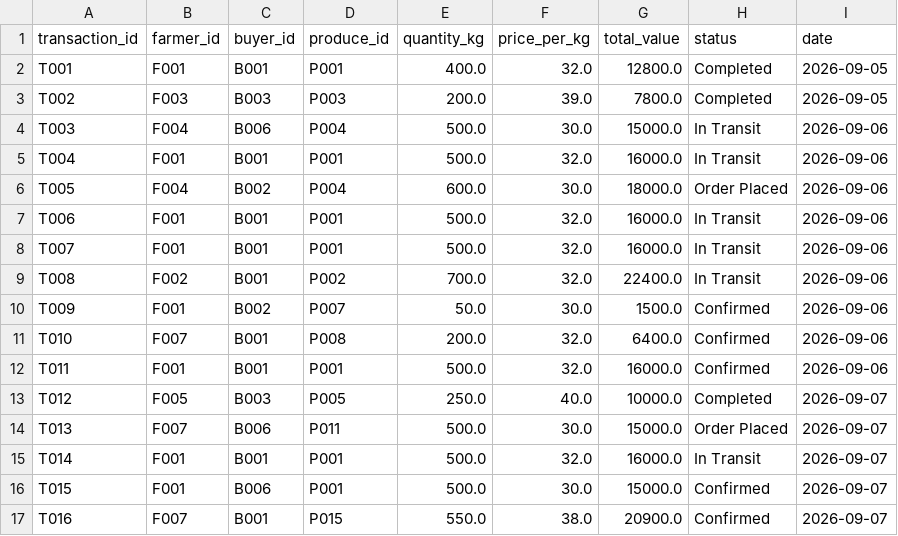
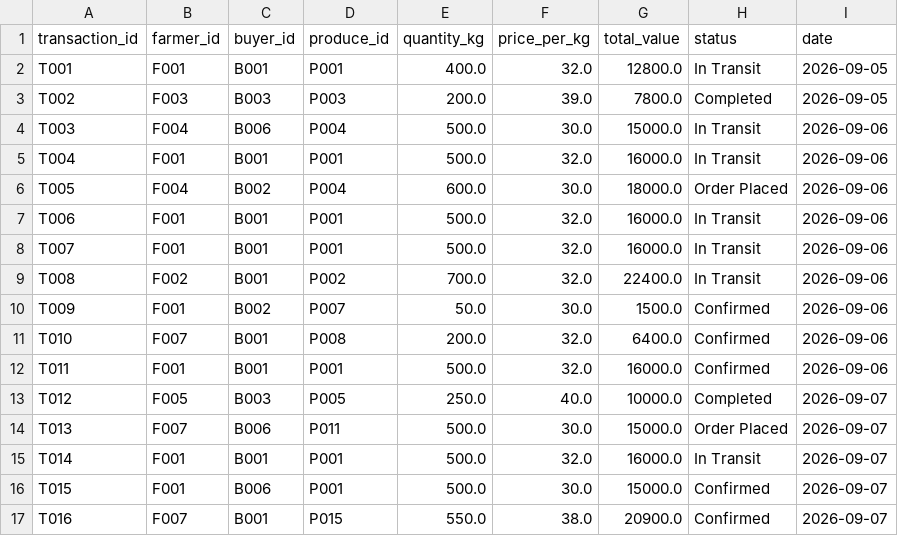
Before and after one commit to karthikeyanravikumar-ds/Kisan-Setu-, a CSV file: data/transactions.csv, drawn as a sheet.

```diff
--- a/data/transactions.csv
+++ b/data/transactions.csv
@@ -1,3 +1,3 @@
 transaction_id,farmer_id,buyer_id,produce_id,quantity_kg,price_per_kg,total_value,status,date
-T001,F001,B001,P001,400.0,32.0,12800.0,Completed,2026-09-05
+T001,F001,B001,P001,400.0,32.0,12800.0,In Transit,2026-09-05
 T002,F003,B003,P003,200.0,39.0,7800.0,Completed,2026-09-05
```
Also changed, not shown: 32 other files.
